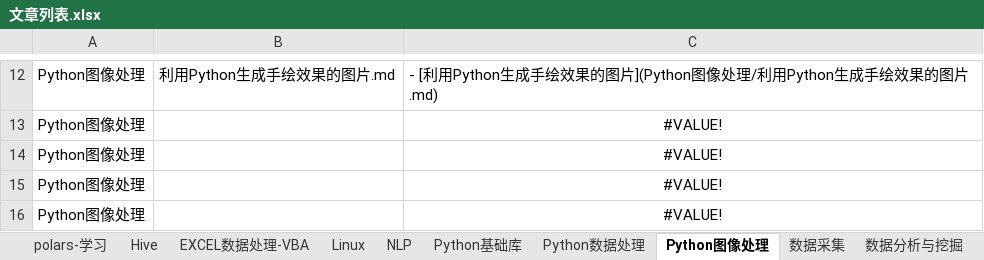
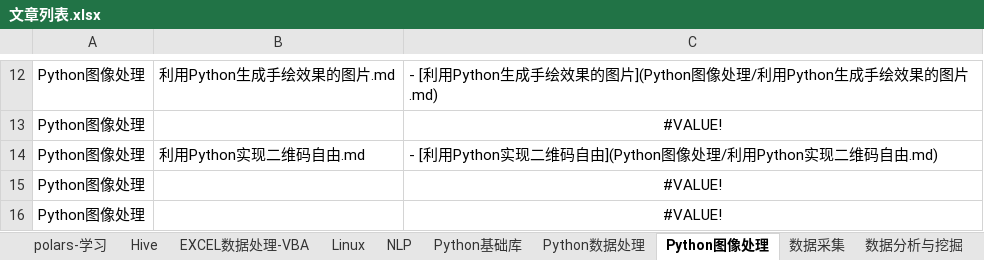
Before and after one commit to DataShare-duo/datashare, an Excel workbook: src/文章列表.xlsx, sheet Python图像处理, drawn as a sheet; only a part is shown, gaps mark what is left out; values as stored, in another font and other column widths than the file's, no borders; the diff names each change by its address in the sheet, - before the commit and + after, or states it on an @@ line.

```diff
--- a/src/文章列表.xlsx (sheet Python图像处理)
+++ b/src/文章列表.xlsx (sheet Python图像处理)
-B14: (empty)
+B14: 利用Python实现二维码自由.md
-C14: #VALUE!
+C14: - [利用Python实现二维码自由](Python图像处理/利用Python实现二维码自由.md)
-C14 alignment: center
+C14 alignment: left
```
Also changed, not shown: sheet Python基础库, other sheet tabs, formulas that keep their value, 55 other files.
